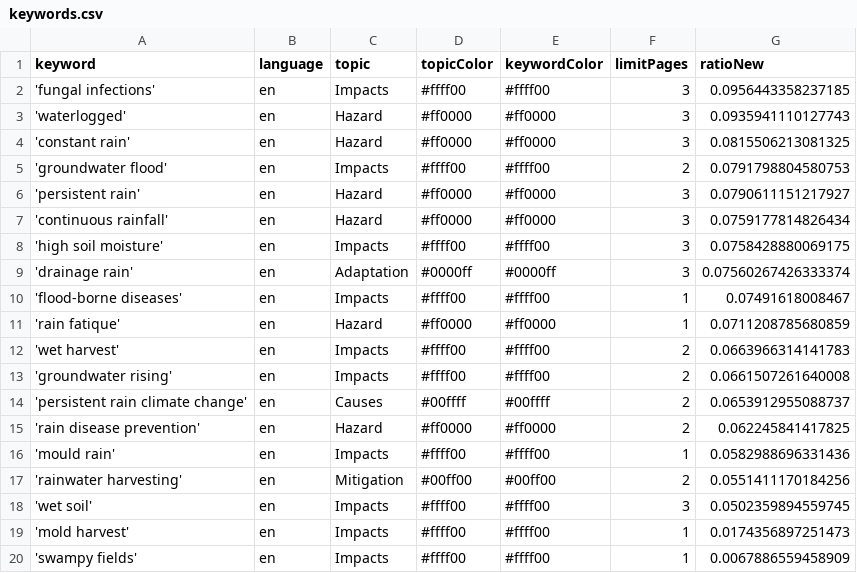
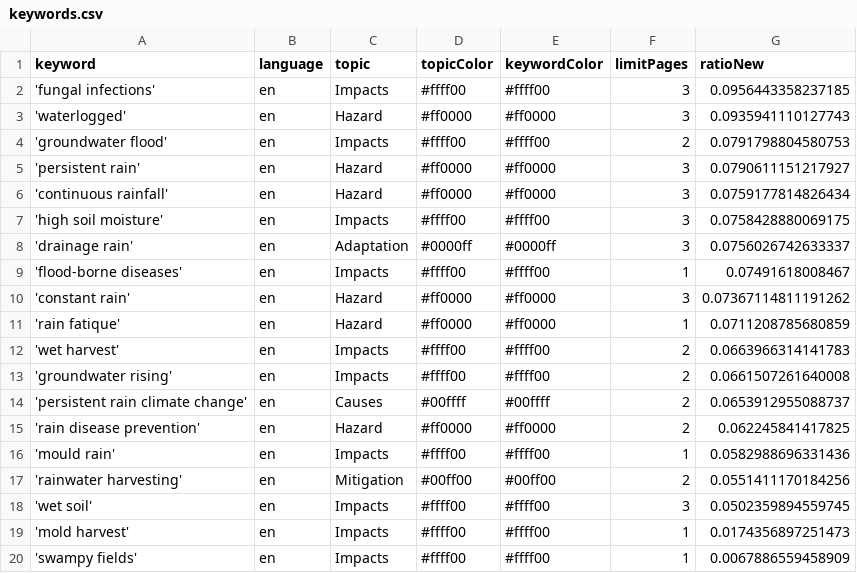
Before and after one commit to hb219-news/wetSpellIsComing, a CSV file: keywords.csv, drawn as a sheet.

Commit message:
Commit from GitHub Actions (harvest:0.0)

```diff
--- a/keywords.csv
+++ b/keywords.csv
@@ -3,3 +3,2 @@ keyword,language,topic,topicColor,keywordColor,limitPages,ratioNew
 'waterlogged',en,Hazard,#ff0000,#ff0000,3,0.0935941110127743
-'constant rain',en,Hazard,#ff0000,#ff0000,3,0.0815506213081325
 'groundwater flood',en,Impacts,#ffff00,#ffff00,2,0.0791798804580753
@@ -8,4 +7,5 @@ keyword,language,topic,topicColor,keywordColor,limitPages,ratioNew
 'high soil moisture',en,Impacts,#ffff00,#ffff00,3,0.0758428880069175
-'drainage rain',en,Adaptation,#0000ff,#0000ff,3,0.07560267426333374
+'drainage rain',en,Adaptation,#0000ff,#0000ff,3,0.0756026742633337
 'flood-borne diseases',en,Impacts,#ffff00,#ffff00,1,0.07491618008467
+'constant rain',en,Hazard,#ff0000,#ff0000,3,0.07367114811191262
 'rain fatique',en,Hazard,#ff0000,#ff0000,1,0.0711208785680859
```
